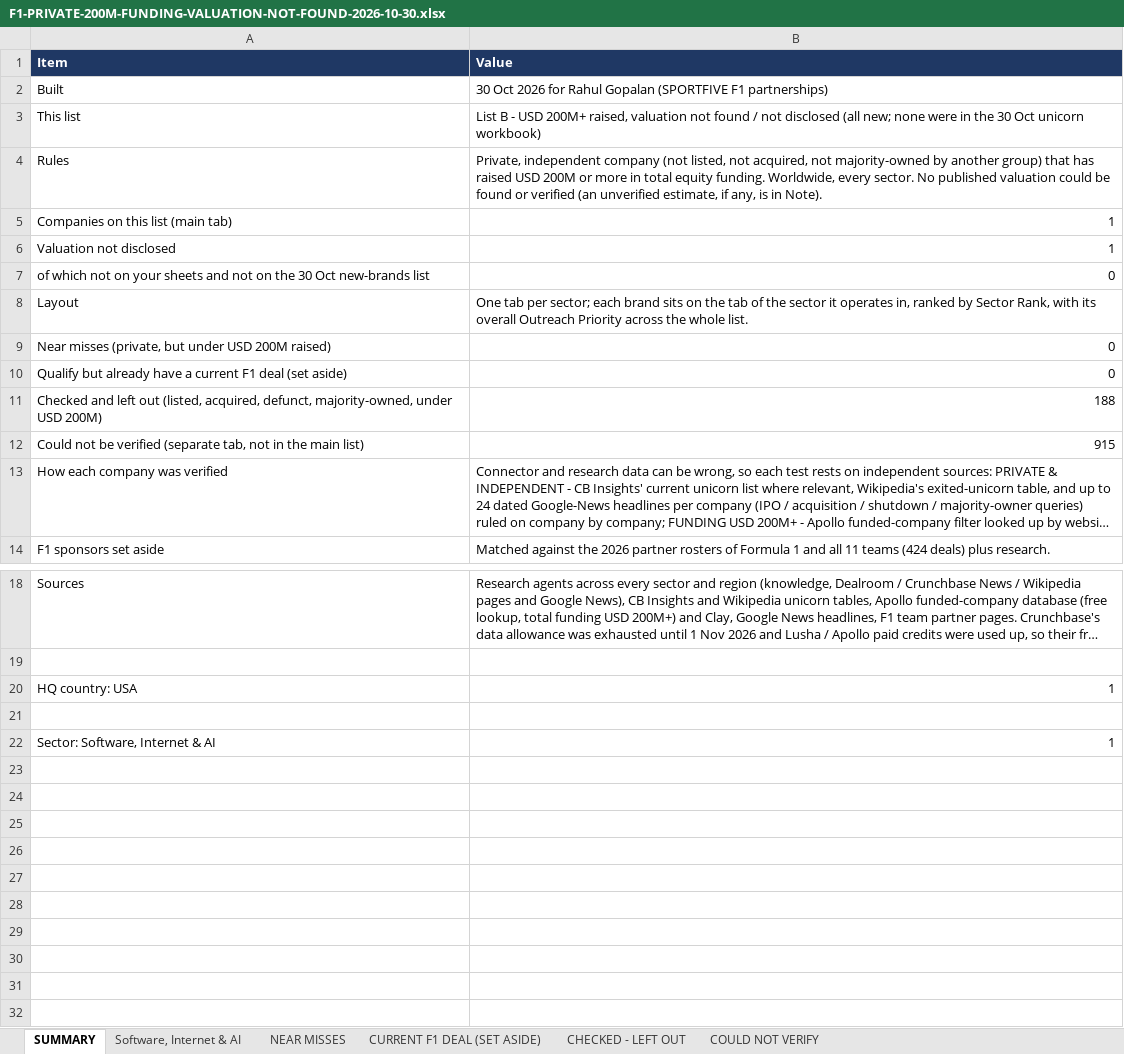
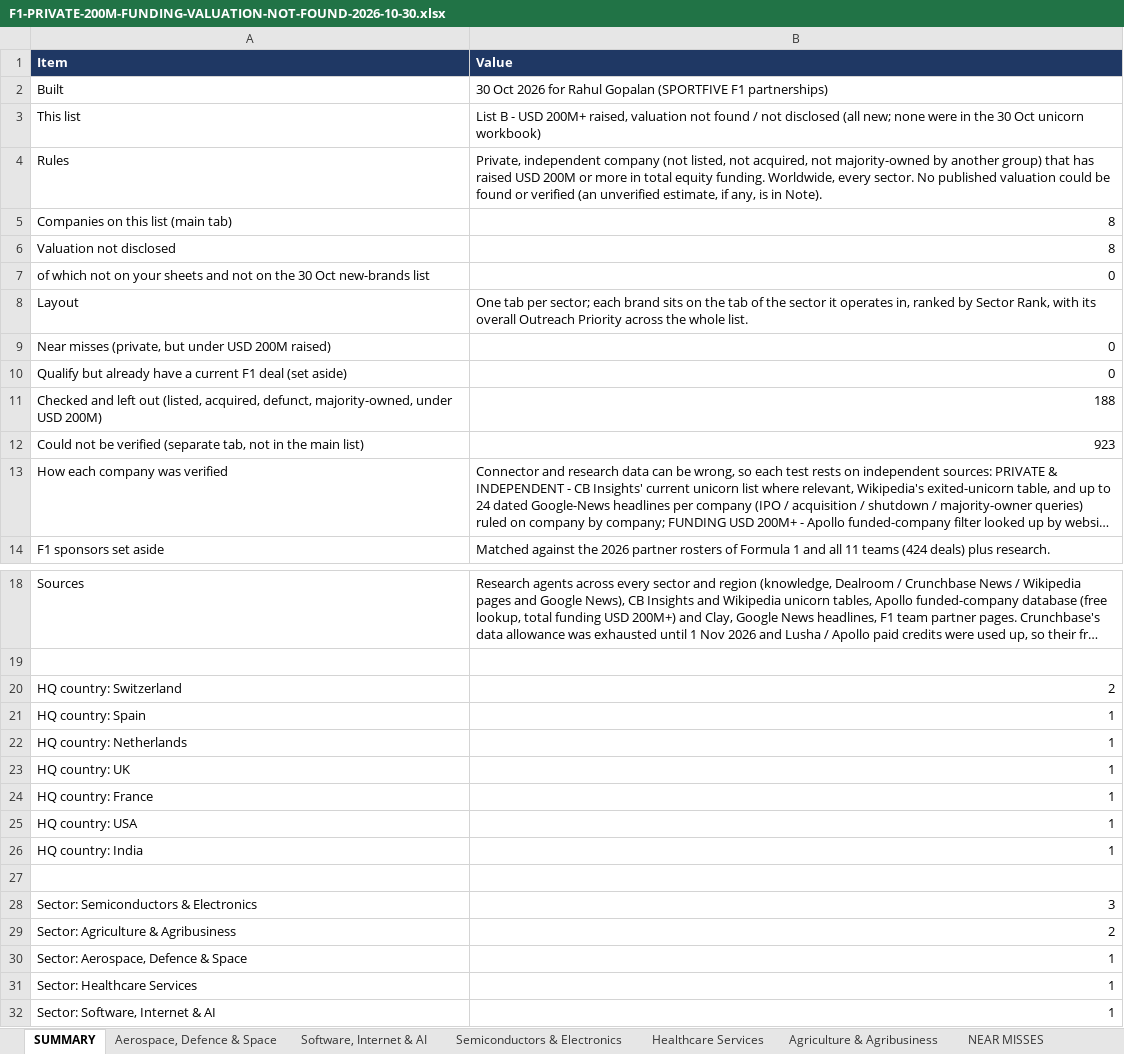
Before and after one commit to rahulgopalan42/rg42, an Excel workbook: reports/F1-PRIVATE-200M-FUNDING-VALUATION-NOT-FOUND-2026-10-30.xlsx, sheet SUMMARY, drawn as a sheet; only a part is shown, gaps mark what is left out; long unchanged cells end in …; values as stored, in another font and other column widths than the file's, no borders; the diff names each change by its address in the sheet, - before the commit and + after, or states it on an @@ line.

```diff
--- a/reports/F1-PRIVATE-200M-FUNDING-VALUATION-NOT-FOUND-2026-10-30.xlsx (sheet SUMMARY)
+++ b/reports/F1-PRIVATE-200M-FUNDING-VALUATION-NOT-FOUND-2026-10-30.xlsx (sheet SUMMARY)
+sheet tab: Aerospace, Defence & Space
+sheet tab: Semiconductors & Electronics
+sheet tab: Healthcare Services
+sheet tab: Agriculture & Agribusiness
-B5:B6 (Value): 1
+B5:B6 (Value): 8
-B12 (Value): 915
+B12 (Value): 923
+row 20: HQ country: Switzerland | 2
+row 21: HQ country: Spain | 1
+row 22: HQ country: Netherlands | 1
+row 23: HQ country: UK | 1
+row 24: HQ country: France | 1
+row 26: HQ country: India | 1
+row 28: Sector: Semiconductors & Electronics | 3
+row 29: Sector: Agriculture & Agribusiness | 2
+row 30: Sector: Aerospace, Defence & Space | 1
+row 31: Sector: Healthcare Services | 1
```
Also changed, not shown: sheet COULD NOT VERIFY, sheet Software, Internet & AI, reports/F1-PRIVATE-200M-FUNDING-WITH-VALUATION-2026-10-30.xlsx, 20 other files.
